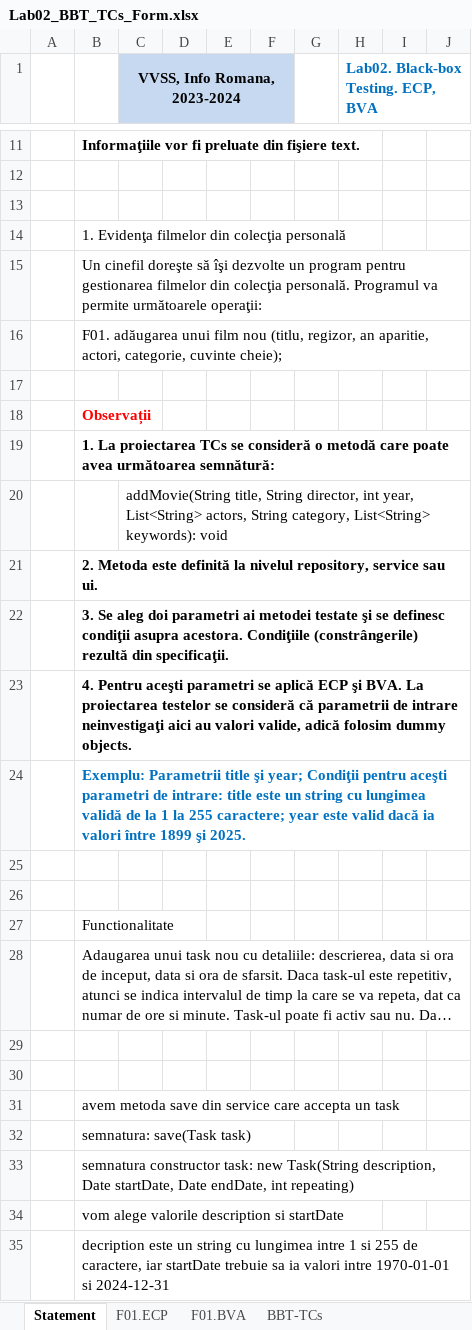
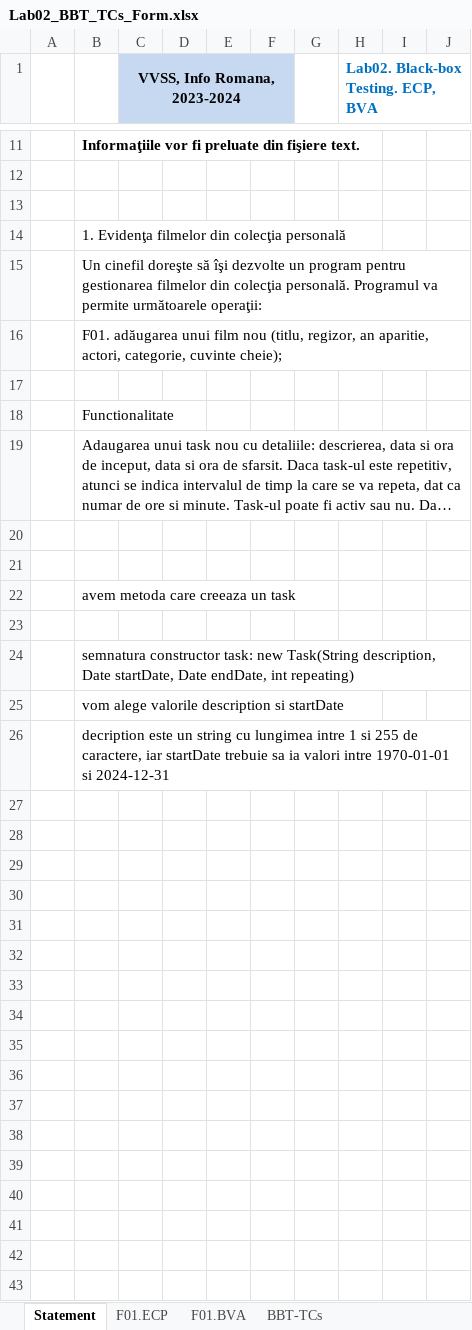
Before and after one commit to DianaElenaStancu/SSS, an Excel workbook: Docs/Lab02/Lab02_BBT_TCs_Form.xlsx, sheet Statement, drawn as a sheet; only a part is shown, gaps mark what is left out; long unchanged cells end in …; values as stored, in another font and other column widths than the file's, no borders; removed rows and columns are numbered as before the commit, all else as after; the diff names each change by its address in the sheet, - before the commit and + after, or states it on an @@ line.

```diff
--- a/Docs/Lab02/Lab02_BBT_TCs_Form.xlsx (sheet Statement)
+++ b/Docs/Lab02/Lab02_BBT_TCs_Form.xlsx (sheet Statement)
-row 18:  | Observații
-row 19:  | 1. La proiectarea TCs se consideră o metodă care poate avea următoarea semnătură:
-row 20:  |  | addMovie(String title, String director, int year, List<String> actors, String category, List<String> keywords): void
-row 21:  | 2. Metoda este definită la nivelul repository, service sau ui.
-row 22:  | 3. Se aleg doi parametri ai metodei testate şi se definesc condiţii asupra acestora. Condiţiile (constrângerile) rezultă din specificaţii.
-row 23:  | 4. Pentru aceşti parametri se aplică ECP şi BVA. La proiectarea testelor se consideră că parametrii de intrare neinvestigaţi aici au valori valide, adică folosim dummy objects.
-row 24:  | Exemplu: Parametrii title şi year; Condiţii pentru aceşti parametri de intrare: title este un string cu lungimea validă de la 1 la 255 caractere; year este valid dacă ia valori între 1899 şi 2025.
-row 25: (empty)
-row 26: (empty)
-B22: avem metoda save din service care accepta un task
+B22: avem metoda care creeaza un task
-B23: semnatura: save(Task task)
+B23: (empty)
```
Also changed, not shown: sheet F01.ECP, sheet BBT-TCs, sheet F01.BVA, 1 other file.
